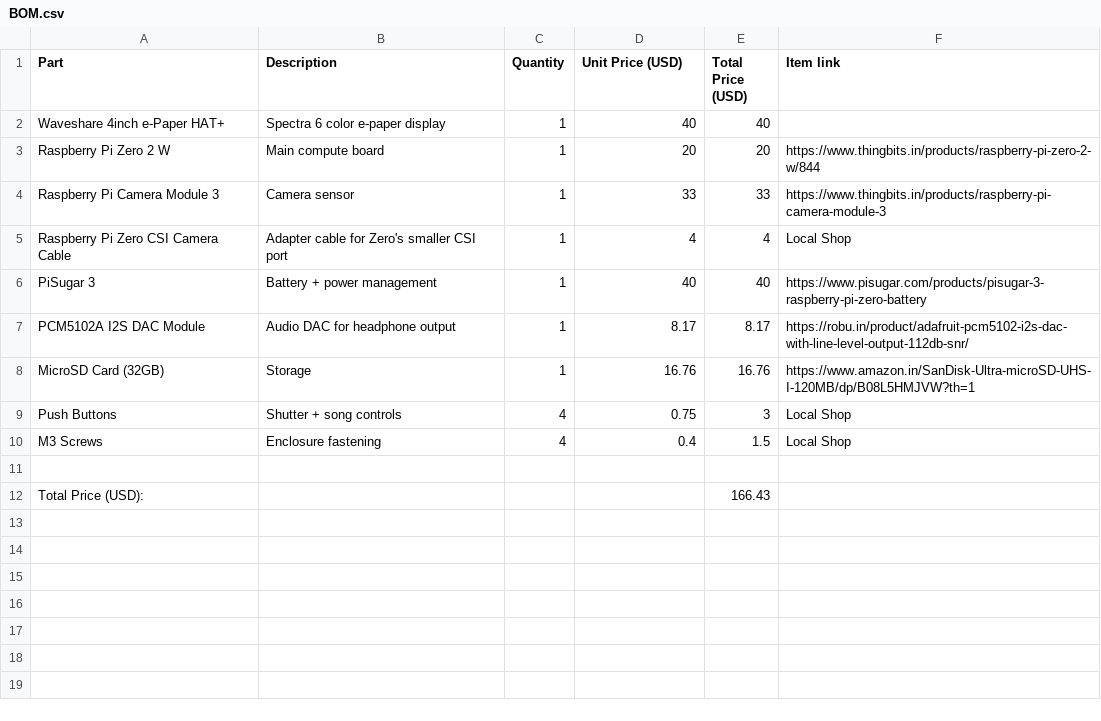
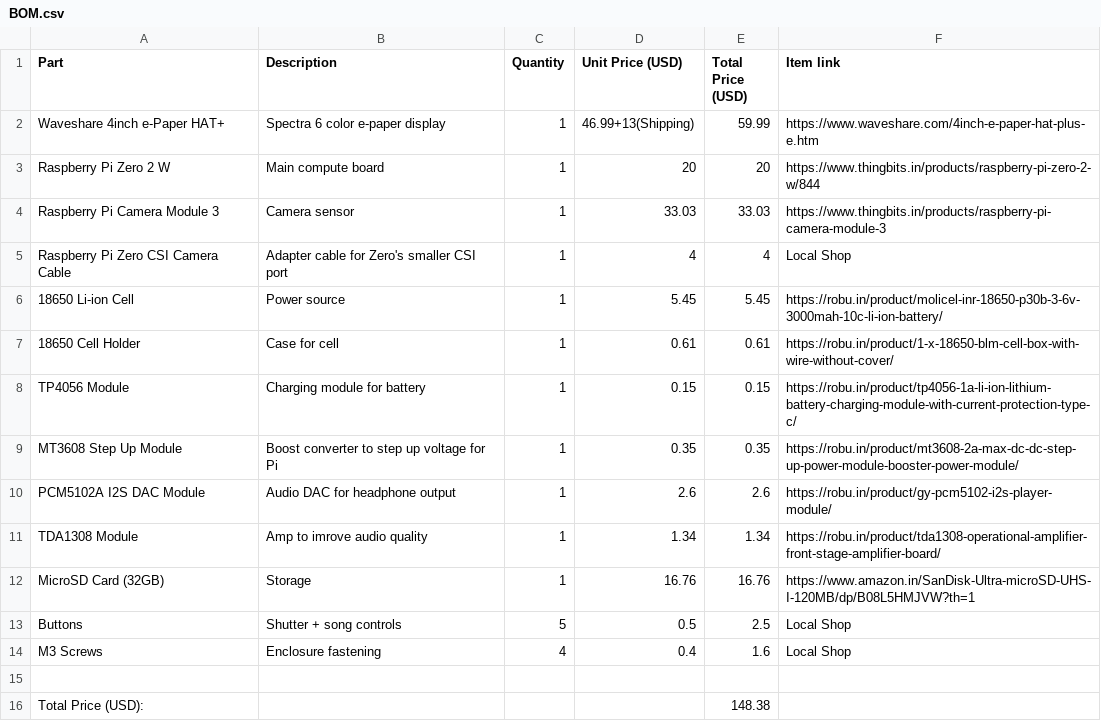
Before and after one commit to armansinghh/pi-camera-proj, a CSV file: BOM.csv, drawn as a sheet.

Commit message:
feat: update BOM

```diff
--- a/BOM.csv
+++ b/BOM.csv
@@ -1,12 +1,16 @@
 Part,Description,Quantity,Unit Price (USD),Total Price (USD),Item link
-Waveshare 4inch e-Paper HAT+,Spectra 6 color e-paper display,1,40,40,
+Waveshare 4inch e-Paper HAT+,Spectra 6 color e-paper display,1,46.99+13(Shipping),59.99,https://www.waveshare.com/4inch-e-paper-hat-plus-e.htm
 Raspberry Pi Zero 2 W,Main compute board,1,20,20,https://www.thingbits.in/products/raspberry-pi-zero-2-w/844
-Raspberry Pi Camera Module 3,Camera sensor,1,33,33,https://www.thingbits.in/products/raspberry-pi-camera-module-3
+Raspberry Pi Camera Module 3,Camera sensor,1,33.03,33.03,https://www.thingbits.in/products/raspberry-pi-camera-module-3
 Raspberry Pi Zero CSI Camera Cable,Adapter cable for Zero's smaller CSI port,1,4,4,Local Shop
-PiSugar 3,Battery + power management,1,40,40,https://www.pisugar.com/products/pisugar-3-raspberry-pi-zero-battery
-PCM5102A I2S DAC Module,Audio DAC for headphone output,1,8.17,8.17,https://robu.in/product/adafruit-pcm5102-i2s-dac-with-line-level-output-112db-snr/
+18650 Li-ion Cell,Power source,1,5.45,5.45,https://robu.in/product/molicel-inr-18650-p30b-3-6v-3000mah-10c-li-ion-battery/
+18650 Cell Holder,Case for cell,1,0.61,0.61,https://robu.in/product/1-x-18650-blm-cell-box-with-wire-without-cover/
+TP4056 Module,Charging module for battery,1,0.15,0.15,https://robu.in/product/tp4056-1a-li-ion-lithium-battery-charging-module-with-current-protection-type-c/
+MT3608 Step Up Module,Boost converter to step up voltage for Pi,1,0.35,0.35,https://robu.in/product/mt3608-2a-max-dc-dc-step-up-power-module-booster-power-module/
+PCM5102A I2S DAC Module,Audio DAC for headphone output,1,2.6,2.6,https://robu.in/product/gy-pcm5102-i2s-player-module/
+TDA1308 Module,Amp to imrove audio quality,1,1.34,1.34,https://robu.in/product/tda1308-operational-amplifier-front-stage-amplifier-board/
 MicroSD Card (32GB),Storage,1,16.76,16.76,https://www.amazon.in/SanDisk-Ultra-microSD-UHS-I-120MB/dp/B08L5HMJVW?th=1
-Push Buttons,Shutter + song controls,4,0.75,3,Local Shop
-M3 Screws,Enclosure fastening,4,0.4,1.5,Local Shop
+Buttons,Shutter + song controls,5,0.5,2.5,Local Shop
+M3 Screws,Enclosure fastening,4,0.4,1.6,Local Shop
 ,,,,,
-Total Price (USD):,,,,166.43,
+Total Price (USD):,,,,148.38,
```
